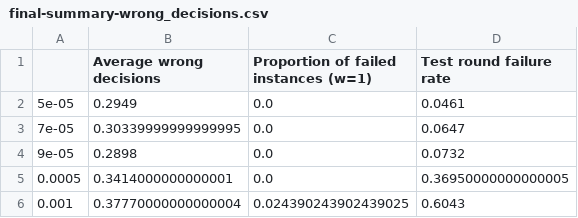
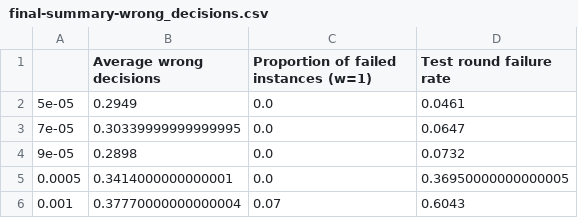
Before and after one commit to jemappellesami/gospel, a CSV file: results/sas/UNCOR_DEPOL-outcomes-n5-d30/final-summary-wrong_decisions.csv, drawn as a sheet.

```diff
--- a/results/sas/UNCOR_DEPOL-outcomes-n5-d30/final-summary-wrong_decisions.csv
+++ b/results/sas/UNCOR_DEPOL-outcomes-n5-d30/final-summary-wrong_decisions.csv
@@ -5,2 +5,2 @@
 0.0005,0.3414000000000001,0.0,0.36950000000000005
-0.001,0.37770000000000004,0.024390243902439025,0.6043
+0.001,0.37770000000000004,0.07,0.6043
```
Also changed, not shown: results/holl/STRONG-outcomes-n5/glob/final-summary-wrong_decisions.csv, results/holl/STRONG-outcomes-n5/glob/final-summary.csv, 9 other files.
